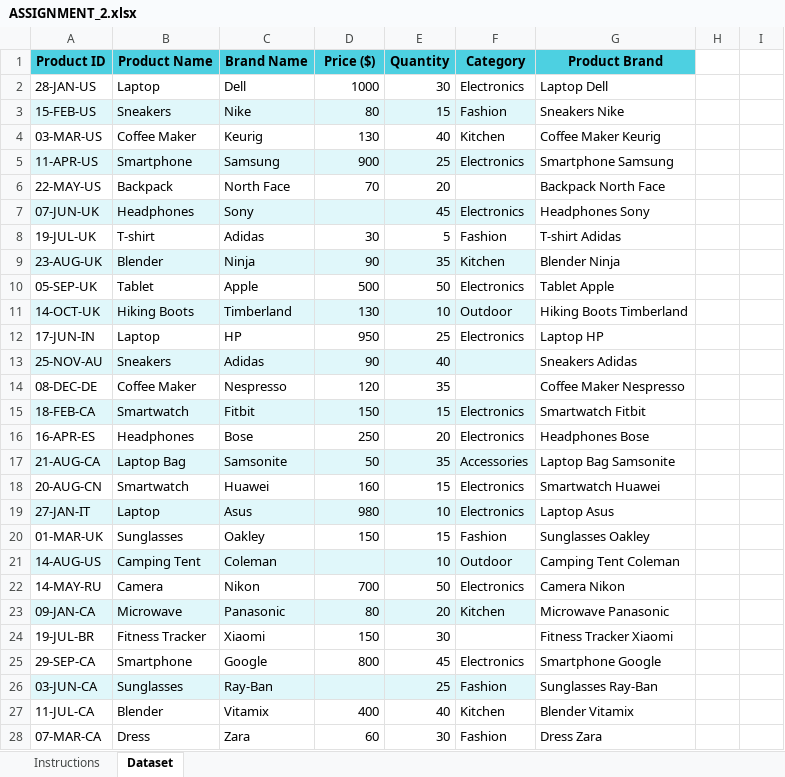
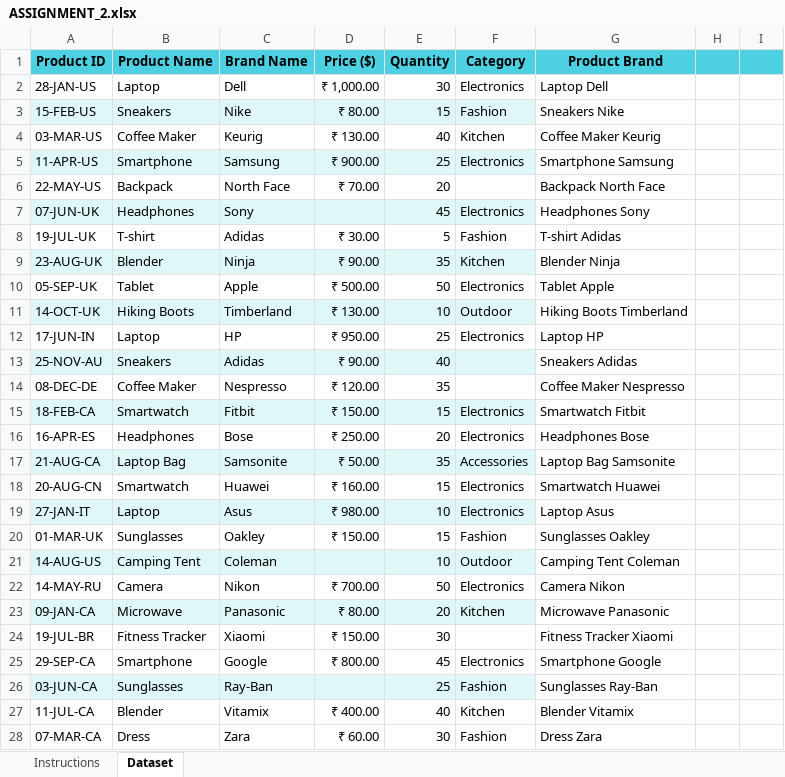
Before and after one commit to Yusraashraf44/DATA-ANALYTICS, an Excel workbook: EXCEL/ASSIGNMENT_2.xlsx, sheet Dataset, drawn as a sheet; only a part is shown; values as stored, in another font and other column widths than the file's, no borders; conditional formats not drawn; the diff covers the shown part only; the diff names each change by its address in the sheet, - before the commit and + after, or states it on an @@ line.

Commit message:
Add files via upload

```diff
--- a/EXCEL/ASSIGNMENT_2.xlsx (sheet Dataset)
+++ b/EXCEL/ASSIGNMENT_2.xlsx (sheet Dataset)
-H1:I1 fill: none
+H1:I1 fill: #4DD0E1
-D2 (Price ($)): 1000
+D2 (Price ($)): ₹ 1,000.00
-D3 (Price ($)): 80
+D3 (Price ($)): ₹ 80.00
-D4 (Price ($)): 130
+D4 (Price ($)): ₹ 130.00
-D5 (Price ($)): 900
+D5 (Price ($)): ₹ 900.00
-D6 (Price ($)): 70
+D6 (Price ($)): ₹ 70.00
-D8 (Price ($)): 30
+D8 (Price ($)): ₹ 30.00
-D9 (Price ($)): 90
+D9 (Price ($)): ₹ 90.00
-D10 (Price ($)): 500
+D10 (Price ($)): ₹ 500.00
-D11 (Price ($)): 130
+D11 (Price ($)): ₹ 130.00
-D12 (Price ($)): 950
+D12 (Price ($)): ₹ 950.00
-D13 (Price ($)): 90
+D13 (Price ($)): ₹ 90.00
-D14 (Price ($)): 120
+D14 (Price ($)): ₹ 120.00
-D15 (Price ($)): 150
+D15 (Price ($)): ₹ 150.00
-D16 (Price ($)): 250
+D16 (Price ($)): ₹ 250.00
-D17 (Price ($)): 50
+D17 (Price ($)): ₹ 50.00
-D18 (Price ($)): 160
+D18 (Price ($)): ₹ 160.00
-D19 (Price ($)): 980
+D19 (Price ($)): ₹ 980.00
-D20 (Price ($)): 150
+D20 (Price ($)): ₹ 150.00
-D22 (Price ($)): 700
+D22 (Price ($)): ₹ 700.00
-D23 (Price ($)): 80
+D23 (Price ($)): ₹ 80.00
-D24 (Price ($)): 150
+D24 (Price ($)): ₹ 150.00
-D25 (Price ($)): 800
+D25 (Price ($)): ₹ 800.00
-D27 (Price ($)): 400
+D27 (Price ($)): ₹ 400.00
-D28 (Price ($)): 60
+D28 (Price ($)): ₹ 60.00
```
Also changed, not shown: 4 edited cells elsewhere in this sheet.
